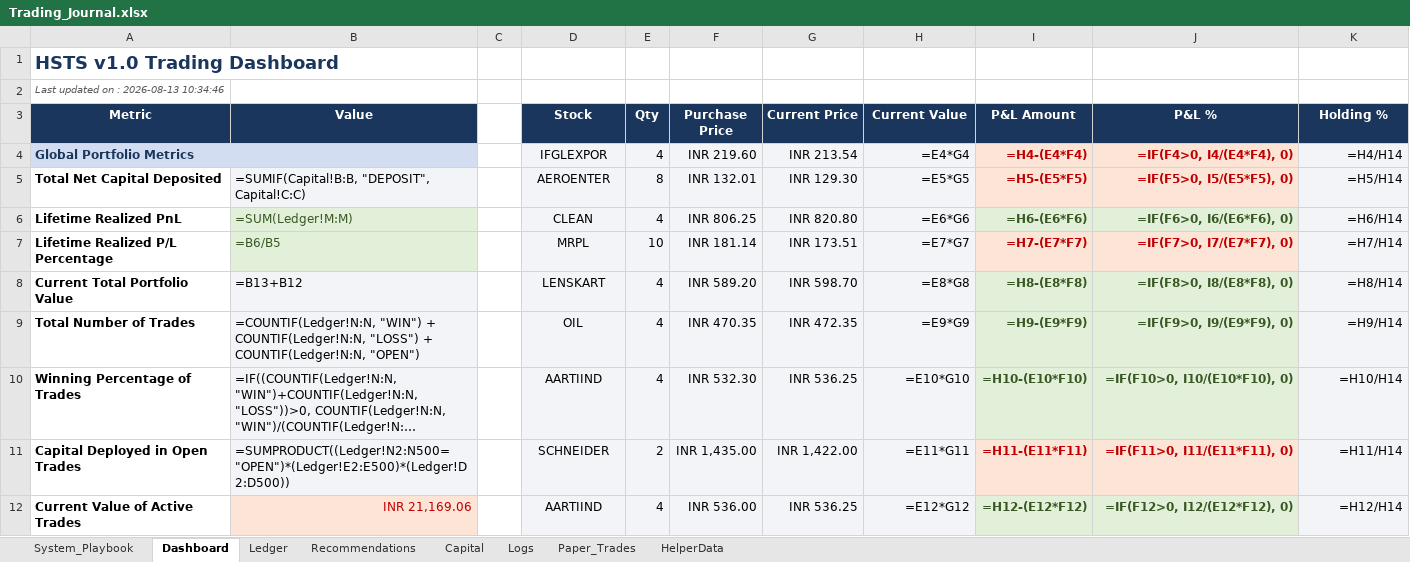
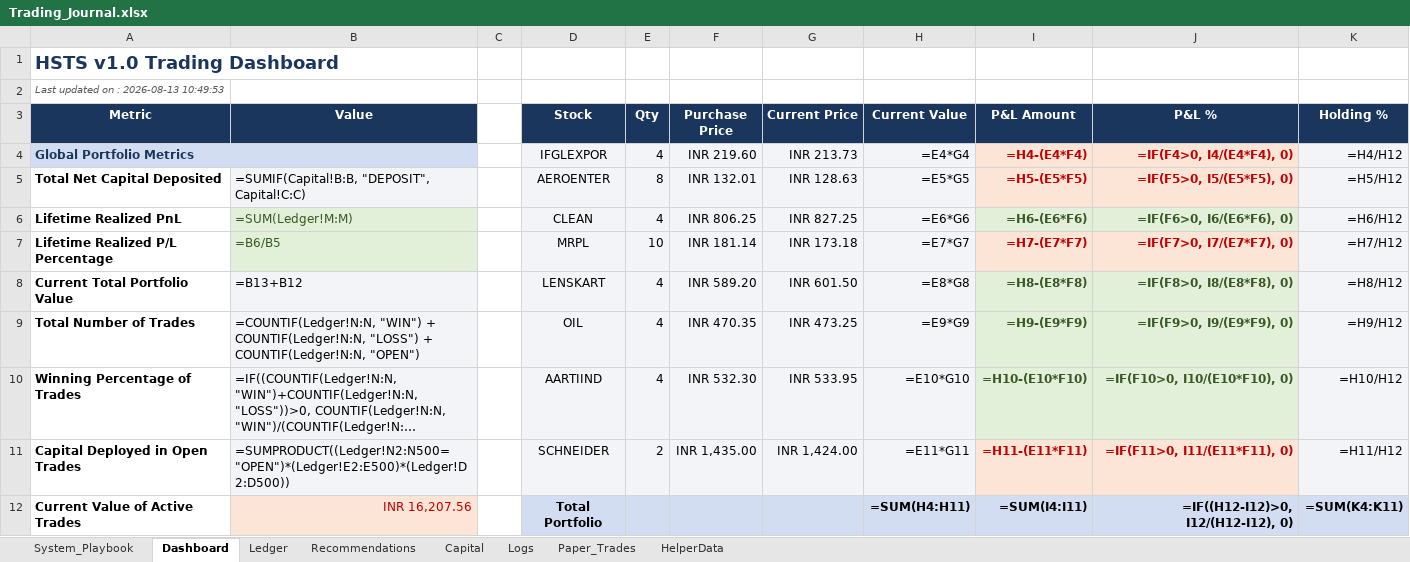
Before and after one commit to SyedTousifMasood/HalaalTrading, an Excel workbook: Trading_Journal.xlsx, sheet Dashboard, drawn as a sheet; only a part is shown; long unchanged cells end in …; values as stored, in another font and other column widths than the file's, no borders; formulas without a stored value are shown as written; charts and pictures not drawn; the diff covers the shown part only; the diff names each change by its address in the sheet, - before the commit and + after, or states it on an @@ line.

```diff
--- a/Trading_Journal.xlsx (sheet Dashboard)
+++ b/Trading_Journal.xlsx (sheet Dashboard)
-A2 (Metric): Last updated on : 2026-08-13 10:34:46
+A2 (Metric): Last updated on : 2026-08-13 10:49:53
-G4 (Current Price): INR 213.54
+G4 (Current Price): INR 213.73
-K4 (Holding %): =H4/H14
+K4 (Holding %): =H4/H12
-G5 (Current Price): INR 129.30
+G5 (Current Price): INR 128.63
-K5 (Holding %): =H5/H14
+K5 (Holding %): =H5/H12
-G6 (Current Price): INR 820.80
+G6 (Current Price): INR 827.25
-K6 (Holding %): =H6/H14
+K6 (Holding %): =H6/H12
-G7 (Current Price): INR 173.51
+G7 (Current Price): INR 173.18
-K7 (Holding %): =H7/H14
+K7 (Holding %): =H7/H12
-G8 (Current Price): INR 598.70
+G8 (Current Price): INR 601.50
-K8 (Holding %): =H8/H14
+K8 (Holding %): =H8/H12
-G9 (Current Price): INR 472.35
+G9 (Current Price): INR 473.25
-K9 (Holding %): =H9/H14
+K9 (Holding %): =H9/H12
-G10 (Current Price): INR 536.25
+G10 (Current Price): INR 533.95
-K10 (Holding %): =H10/H14
+K10 (Holding %): =H10/H12
-G11 (Current Price): INR 1,422.00
+G11 (Current Price): INR 1,424.00
-K11 (Holding %): =H11/H14
+K11 (Holding %): =H11/H12
-B12 (Value): INR 21,169.06
+B12 (Value): INR 16,207.56
-D12 (Stock): AARTIIND
+D12 (Stock): Total Portfolio
-D12:H12 fill: #F2F4F7
+D12:H12 fill: #D3DDF1
-D12 bold: off
+D12 bold: on
-E12 (Qty): 4
+E12 (Qty): (empty)
-F12 (Purchase Price): INR 536.00
+F12 (Purchase Price): (empty)
-G12 (Current Price): INR 536.25
+G12 (Current Price): (empty)
-H12 (Current Value): =E12*G12
+H12 (Current Value): =SUM(H4:H11)
-H12 bold: off
+H12 bold: on
-I12 (P&L Amount): =H12-(E12*F12)
+I12 (P&L Amount): =SUM(I4:I11)
-I12:J12 text colour: #385723
+I12:J12 text colour: black
-J12 (P&L %): =IF(F12>0, I12/(E12*F12), 0)
+J12 (P&L %): =IF((H12-I12)>0, I12/(H12-I12), 0)
-K12 (Holding %): =H12/H14
+K12 (Holding %): =SUM(K4:K11)
@@ K12 fill: #F2F4F7 → #D3DDF1, bold: off → on @@
```
Also changed, not shown: 15 edited cells and cell formats elsewhere in this sheet, sheet Ledger, charts or pictures, 1 other file.
